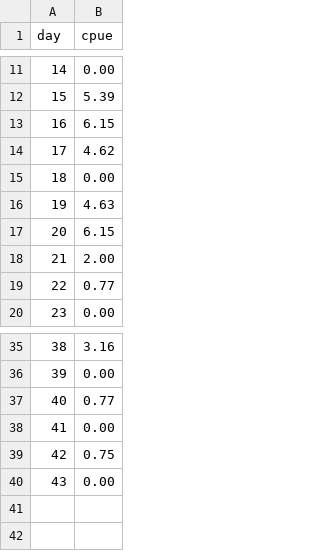
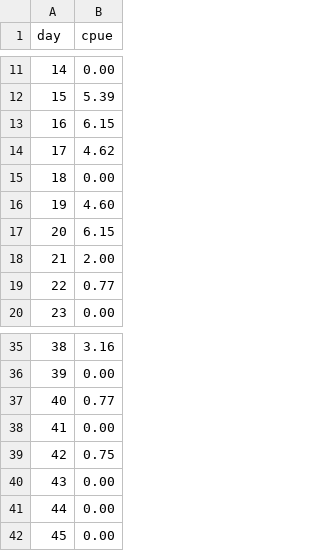
Before and after one commit to yukon-forecasting/2023-forecast, a CSV file: data/be_drift.csv, drawn as a sheet; only a part is shown, gaps mark what is left out.

```diff
--- a/data/be_drift.csv
+++ b/data/be_drift.csv
@@ -15,3 +15,3 @@ day,cpue
 18,0.00
-19,4.63
+19,4.60
 20,6.15
@@ -40 +40,3 @@ day,cpue
 43,0.00
+44,0.00
+45,0.00
```
Also changed, not shown: daily-forecast/output/cumulative_cpue.csv, daily-forecast/output/estimated.csv, 2 other files.
